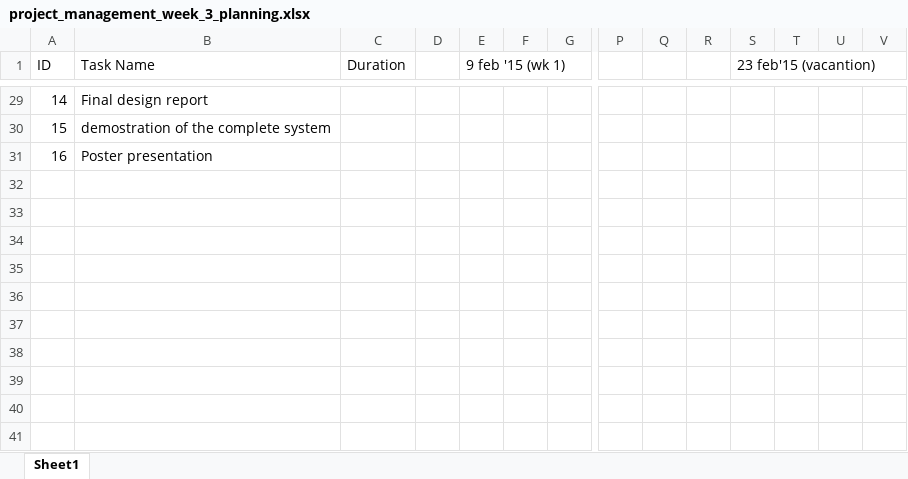
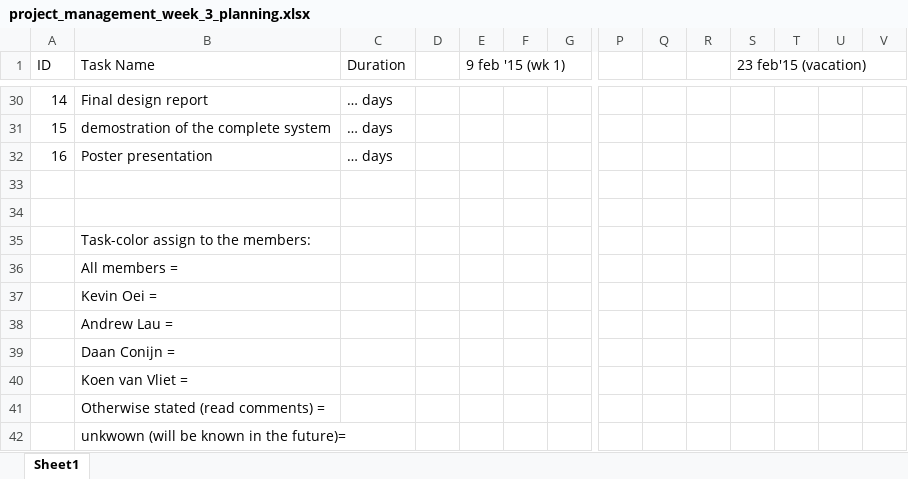
Before and after one commit to 13093053/barfmachine, an Excel workbook: products/assignments/project_management_week_3_planning.xlsx, sheet Sheet1, drawn as a sheet; only a part is shown, gaps mark what is left out; values as stored, in another font and other column widths than the file's, no cell formats; addresses are those after the commit; rows hold the shown columns only; the diff covers the shown part only; the diff names each change by its address in the sheet, - before the commit and + after, or states it on an @@ line.

```diff
--- a/products/assignments/project_management_week_3_planning.xlsx (sheet Sheet1)
+++ b/products/assignments/project_management_week_3_planning.xlsx (sheet Sheet1)
-S1: 23 feb'15 (vacantion)
+S1: 23 feb'15 (vacation)
-C30:C32 (Duration): (empty)
+C30:C32 (Duration): … days
+row 33: (empty)
+row 34: (empty)
+row 35:  | Task-color assign to the members:
+row 36:  | All members =
+row 37:  | Kevin Oei =
+row 38:  | Andrew Lau =
+row 39:  | Daan Conijn =
+row 40:  | Koen van Vliet =
+row 41:  | Otherwise stated (read comments) =
+row 42:  | unkwown (will be known in the future)=
```
Also changed, not shown: 1 added row and 30 edited cells elsewhere in this sheet, cell formats, 1 other file.
